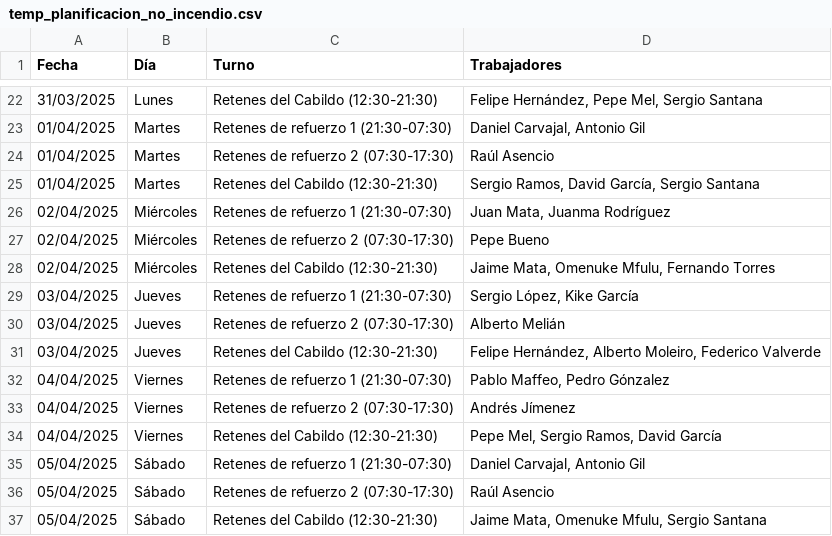
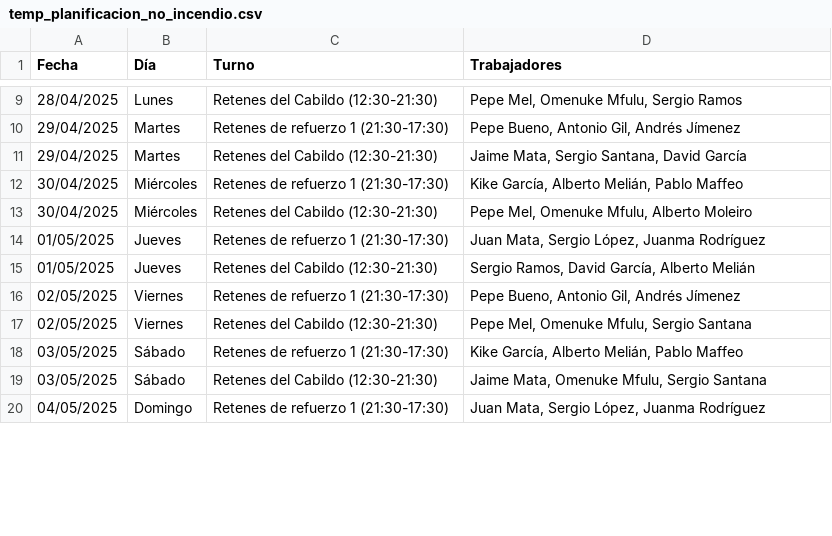
Before and after one commit to danilp10/Gestor-de-turnos, a CSV file: planificaciones_generadas/temp_planificacion_no_incendio.csv, drawn as a sheet; only a part is shown, gaps mark what is left out; the diff covers the shown part only.

```diff
--- a/planificaciones_generadas/temp_planificacion_no_incendio.csv
+++ b/planificaciones_generadas/temp_planificacion_no_incendio.csv
@@ -22,16 +9,12 @@ Fecha,Día,Turno,Trabajadores
-31/03/2025,Lunes,Retenes del Cabildo (12:30-21:30),"Felipe Hernández, Pepe Mel, Sergio Santana"
-01/04/2025,Martes,Retenes de refuerzo 1 (21:30-07:30),"Daniel Carvajal, Antonio Gil"
-01/04/2025,Martes,Retenes de refuerzo 2 (07:30-17:30),Raúl Asencio
-01/04/2025,Martes,Retenes del Cabildo (12:30-21:30),"Sergio Ramos, David García, Sergio Santana"
-02/04/2025,Miércoles,Retenes de refuerzo 1 (21:30-07:30),"Juan Mata, Juanma Rodríguez"
-02/04/2025,Miércoles,Retenes de refuerzo 2 (07:30-17:30),Pepe Bueno
-02/04/2025,Miércoles,Retenes del Cabildo (12:30-21:30),"Jaime Mata, Omenuke Mfulu, Fernando Torres"
-03/04/2025,Jueves,Retenes de refuerzo 1 (21:30-07:30),"Sergio López, Kike García"
-03/04/2025,Jueves,Retenes de refuerzo 2 (07:30-17:30),Alberto Melián
-03/04/2025,Jueves,Retenes del Cabildo (12:30-21:30),"Felipe Hernández, Alberto Moleiro, Federico Valverde"
-04/04/2025,Viernes,Retenes de refuerzo 1 (21:30-07:30),"Pablo Maffeo, Pedro Gónzalez"
-04/04/2025,Viernes,Retenes de refuerzo 2 (07:30-17:30),Andrés Jímenez
-04/04/2025,Viernes,Retenes del Cabildo (12:30-21:30),"Pepe Mel, Sergio Ramos, David García"
-05/04/2025,Sábado,Retenes de refuerzo 1 (21:30-07:30),"Daniel Carvajal, Antonio Gil"
-05/04/2025,Sábado,Retenes de refuerzo 2 (07:30-17:30),Raúl Asencio
-05/04/2025,Sábado,Retenes del Cabildo (12:30-21:30),"Jaime Mata, Omenuke Mfulu, Sergio Santana"
+28/04/2025,Lunes,Retenes del Cabildo (12:30-21:30),"Pepe Mel, Omenuke Mfulu, Sergio Ramos"
+29/04/2025,Martes,Retenes de refuerzo 1 (21:30-17:30),"Pepe Bueno, Antonio Gil, Andrés Jímenez"
+29/04/2025,Martes,Retenes del Cabildo (12:30-21:30),"Jaime Mata, Sergio Santana, David García"
+30/04/2025,Miércoles,Retenes de refuerzo 1 (21:30-17:30),"Kike García, Alberto Melián, Pablo Maffeo"
+30/04/2025,Miércoles,Retenes del Cabildo (12:30-21:30),"Pepe Mel, Omenuke Mfulu, Alberto Moleiro"
+01/05/2025,Jueves,Retenes de refuerzo 1 (21:30-17:30),"Juan Mata, Sergio López, Juanma Rodríguez"
+01/05/2025,Jueves,Retenes del Cabildo (12:30-21:30),"Sergio Ramos, David García, Alberto Melián"
+02/05/2025,Viernes,Retenes de refuerzo 1 (21:30-17:30),"Pepe Bueno, Antonio Gil, Andrés Jímenez"
+02/05/2025,Viernes,Retenes del Cabildo (12:30-21:30),"Pepe Mel, Omenuke Mfulu, Sergio Santana"
+03/05/2025,Sábado,Retenes de refuerzo 1 (21:30-17:30),"Kike García, Alberto Melián, Pablo Maffeo"
+03/05/2025,Sábado,Retenes del Cabildo (12:30-21:30),"Jaime Mata, Omenuke Mfulu, Sergio Santana"
+04/05/2025,Domingo,Retenes de refuerzo 1 (21:30-17:30),"Juan Mata, Sergio López, Juanma Rodríguez"
```
Also changed, not shown: 5 added rows, 13 removed rows and 18 edited cells elsewhere in this file, planificaciones_generadas/temp_planificacion_incendio.csv, 14 other files.
